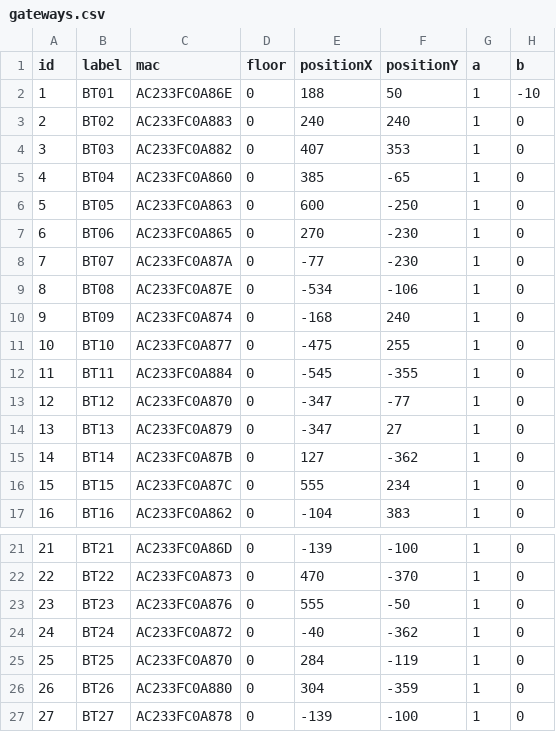
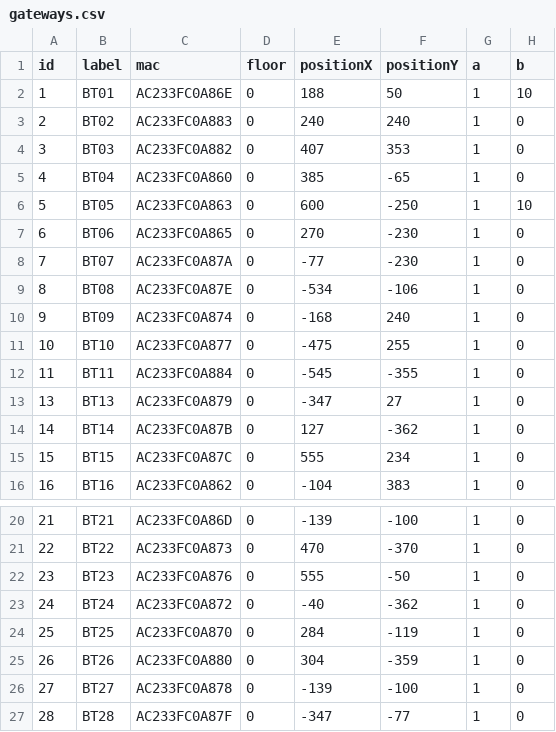
Before and after one commit to saulrivera/hola, a CSV file: src/main/resources/gateways.csv, drawn as a sheet; only a part is shown, gaps mark what is left out.

Commit message:
fix: fixing same mac address

```diff
--- a/src/main/resources/gateways.csv
+++ b/src/main/resources/gateways.csv
@@ -1,3 +1,3 @@
 id,label,mac,floor,positionX,positionY,a,b
-1,BT01,AC233FC0A86E,0,188,50,1,-10
+1,BT01,AC233FC0A86E,0,188,50,1,10
 2,BT02,AC233FC0A883,0,240,240,1,0
@@ -5,3 +5,3 @@ id,label,mac,floor,positionX,positionY,a,b
 4,BT04,AC233FC0A860,0,385,-65,1,0
-5,BT05,AC233FC0A863,0,600,-250,1,0
+5,BT05,AC233FC0A863,0,600,-250,1,10
 6,BT06,AC233FC0A865,0,270,-230,1,0
@@ -12,3 +12,2 @@ id,label,mac,floor,positionX,positionY,a,b
 11,BT11,AC233FC0A884,0,-545,-355,1,0
-12,BT12,AC233FC0A870,0,-347,-77,1,0
 13,BT13,AC233FC0A879,0,-347,27,1,0
@@ -27 +26,2 @@ id,label,mac,floor,positionX,positionY,a,b
 27,BT27,AC233FC0A878,0,-139,-100,1,0
+28,BT28,AC233FC0A87F,0,-347,-77,1,0
```
